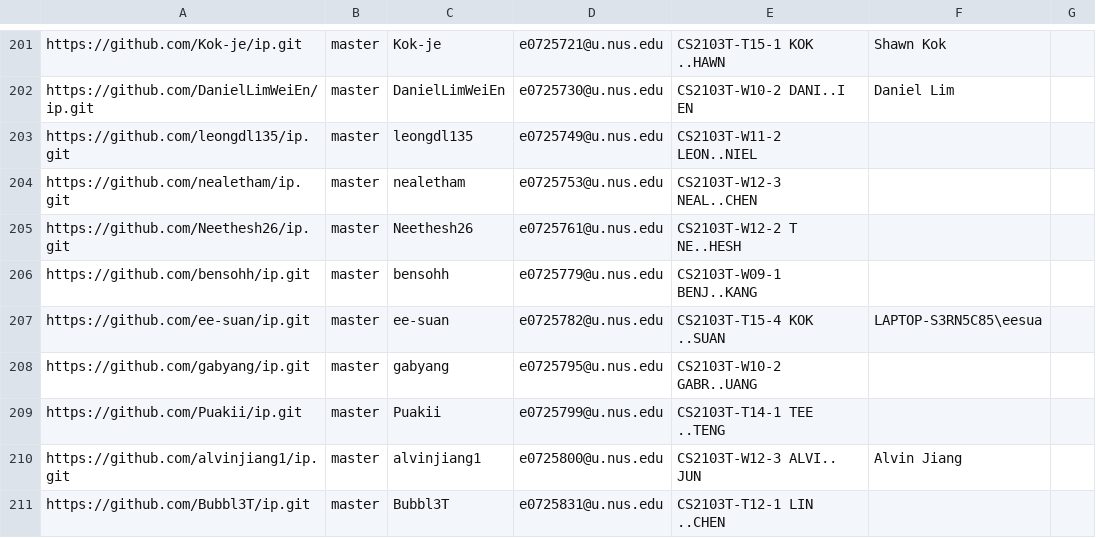
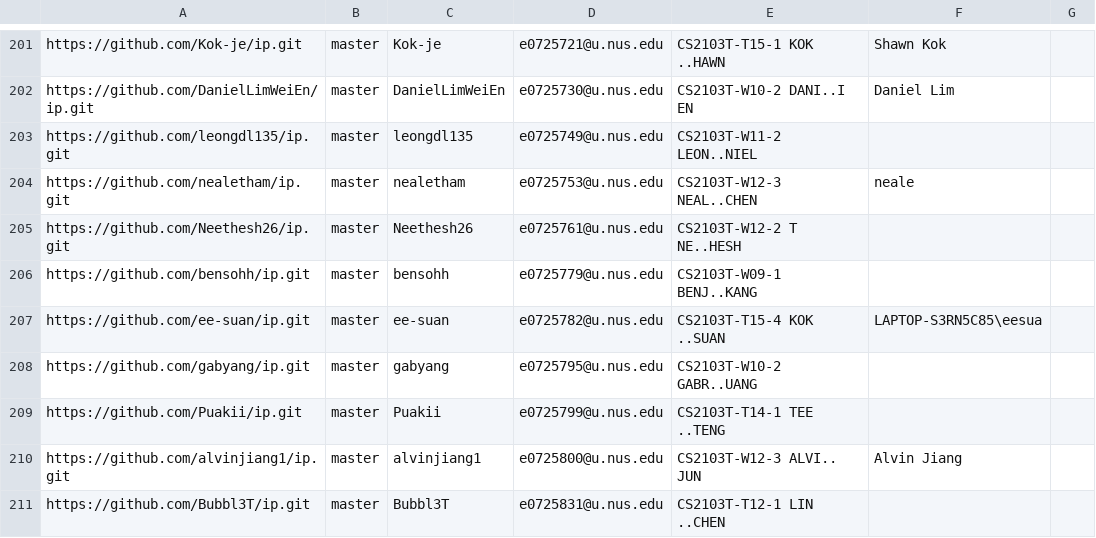
Before and after one commit to nus-cs2103-AY2223S1/ip-dashboard, a CSV file: configs/author-config.csv, drawn as a sheet; only a part is shown, gaps mark what is left out.

Commit message:
Update configs

```diff
--- a/configs/author-config.csv
+++ b/configs/author-config.csv
@@ -203,3 +203,3 @@ https://github.com/DanielLimWeiEn/ip.git,master,DanielLimWeiEn,e0725730@u.nus.ed
 https://github.com/leongdl135/ip.git,master,leongdl135,e0725749@u.nus.edu,CS2103T-W11-2 LEON..NIEL,,
-https://github.com/nealetham/ip.git,master,nealetham,e0725753@u.nus.edu,CS2103T-W12-3 NEAL..CHEN,,
+https://github.com/nealetham/ip.git,master,nealetham,e0725753@u.nus.edu,CS2103T-W12-3 NEAL..CHEN,neale,
 https://github.com/Neethesh26/ip.git,master,Neethesh26,e0725761@u.nus.edu,CS2103T-W12-2 T NE..HESH,,
```
